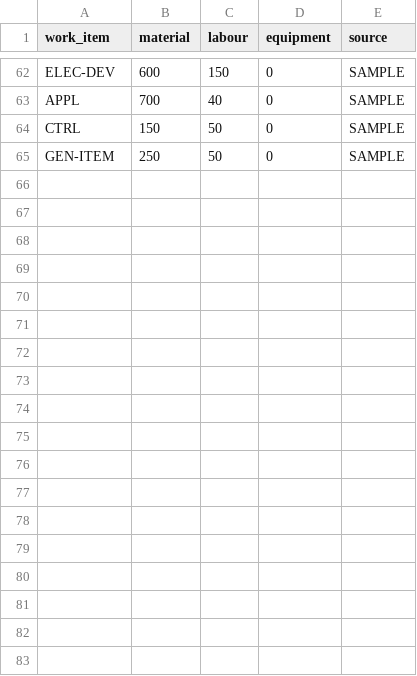
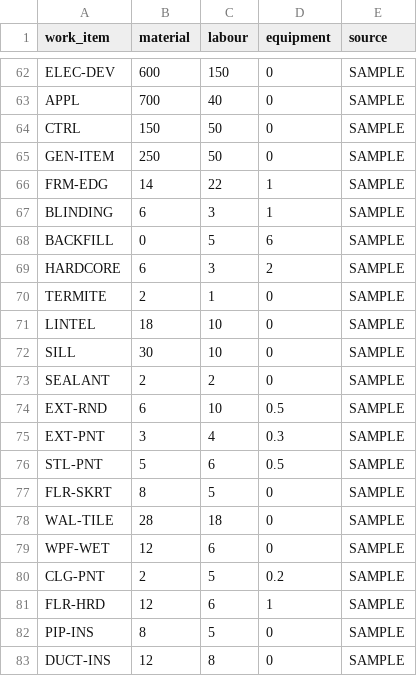
Before and after one commit to uzairbim/bim5d-estimator, a CSV file: data/rates/base_usd.csv, drawn as a sheet; only a part is shown, gaps mark what is left out; the diff names each change by its address in the sheet, - before the commit and + after, or states it on an @@ line.

```diff
--- a/data/rates/base_usd.csv
+++ b/data/rates/base_usd.csv
+row 66: FRM-EDG | 14 | 22 | 1 | SAMPLE
+row 67: BLINDING | 6 | 3 | 1 | SAMPLE
+row 68: BACKFILL | 0 | 5 | 6 | SAMPLE
+row 69: HARDCORE | 6 | 3 | 2 | SAMPLE
+row 70: TERMITE | 2 | 1 | 0 | SAMPLE
+row 71: LINTEL | 18 | 10 | 0 | SAMPLE
+row 72: SILL | 30 | 10 | 0 | SAMPLE
+row 73: SEALANT | 2 | 2 | 0 | SAMPLE
+row 74: EXT-RND | 6 | 10 | 0.5 | SAMPLE
+row 75: EXT-PNT | 3 | 4 | 0.3 | SAMPLE
+row 76: STL-PNT | 5 | 6 | 0.5 | SAMPLE
+row 77: FLR-SKRT | 8 | 5 | 0 | SAMPLE
+row 78: WAL-TILE | 28 | 18 | 0 | SAMPLE
+row 79: WPF-WET | 12 | 6 | 0 | SAMPLE
+row 80: CLG-PNT | 2 | 5 | 0.2 | SAMPLE
+row 81: FLR-HRD | 12 | 6 | 1 | SAMPLE
+row 82: PIP-INS | 8 | 5 | 0 | SAMPLE
+row 83: DUCT-INS | 12 | 8 | 0 | SAMPLE
```
Also changed, not shown: data/recipe_groups.csv, data/recipes.csv, 39 other files.
